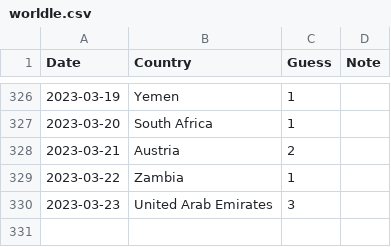
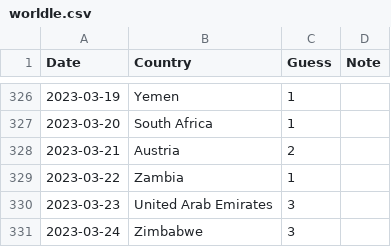
Before and after one commit to spkaluzny/mydata, a CSV file: data/worldle.csv, drawn as a sheet; only a part is shown, gaps mark what is left out; the diff names each change by its address in the sheet, - before the commit and + after, or states it on an @@ line.

```diff
--- a/data/worldle.csv
+++ b/data/worldle.csv
+row 331: 2023-03-24 | Zimbabwe | 3
```
Also changed, not shown: data/pagliacci_delivery.csv.
